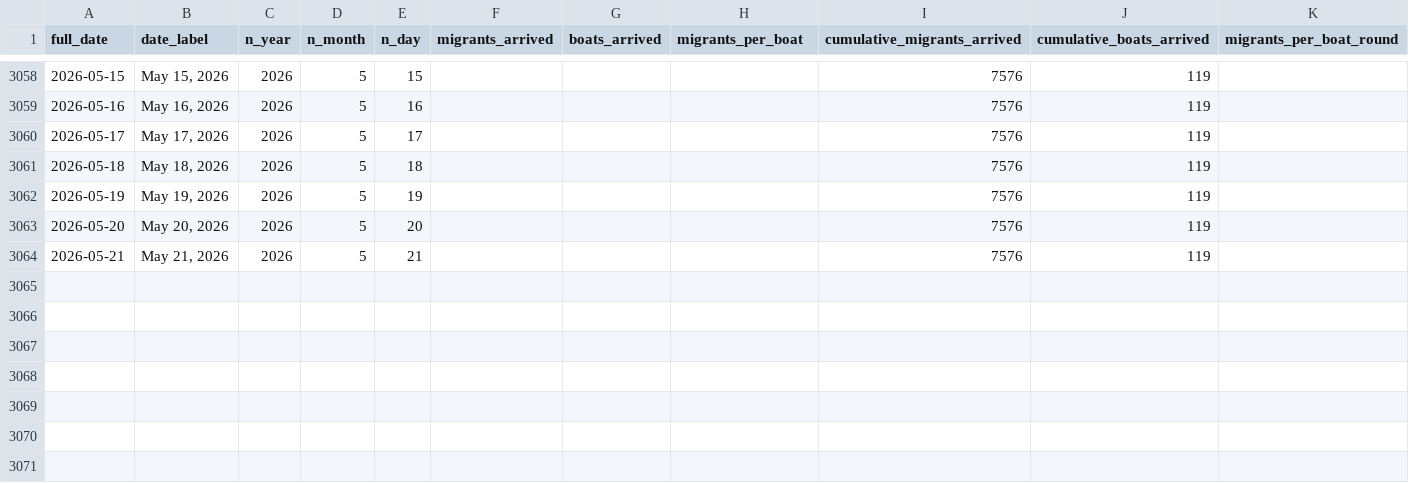
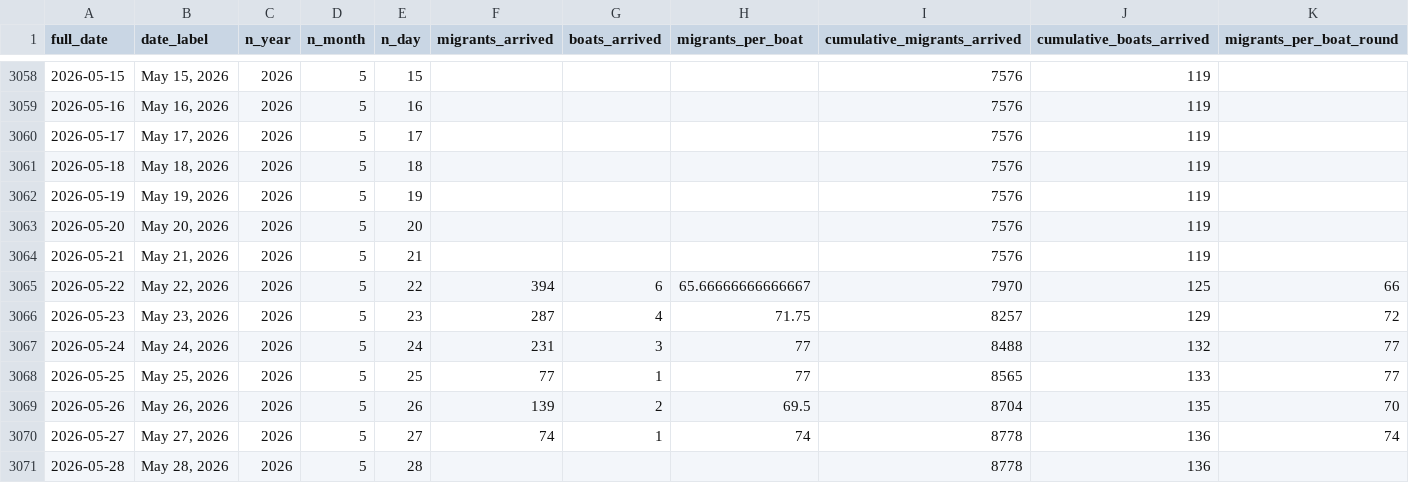
Before and after one commit to thenationalnews-datavis/uk_small_boats, a CSV file: output_data/long_uk_small_boats_daily.csv, drawn as a sheet; only a part is shown, gaps mark what is left out; the diff names each change by its address in the sheet, - before the commit and + after, or states it on an @@ line.

Commit message:
Updated data - 20260528

```diff
--- a/output_data/long_uk_small_boats_daily.csv
+++ b/output_data/long_uk_small_boats_daily.csv
+row 3065: 2026-05-22 | May 22, 2026 | 2026 | 5 | 22 | 394 | 6 | 65.66666666666667 | 7970 | 125 | 66
+row 3066: 2026-05-23 | May 23, 2026 | 2026 | 5 | 23 | 287 | 4 | 71.75 | 8257 | 129 | 72
+row 3067: 2026-05-24 | May 24, 2026 | 2026 | 5 | 24 | 231 | 3 | 77 | 8488 | 132 | 77
+row 3068: 2026-05-25 | May 25, 2026 | 2026 | 5 | 25 | 77 | 1 | 77 | 8565 | 133 | 77
+row 3069: 2026-05-26 | May 26, 2026 | 2026 | 5 | 26 | 139 | 2 | 69.5 | 8704 | 135 | 70
+row 3070: 2026-05-27 | May 27, 2026 | 2026 | 5 | 27 | 74 | 1 | 74 | 8778 | 136 | 74
+row 3071: 2026-05-28 | May 28, 2026 | 2026 | 5 | 28 |  |  |  | 8778 | 136
```
Also changed, not shown: output_data/long_uk_small_boats_monthly.csv, output_data/long_uk_small_boats_weekly.csv, 5 other files.
